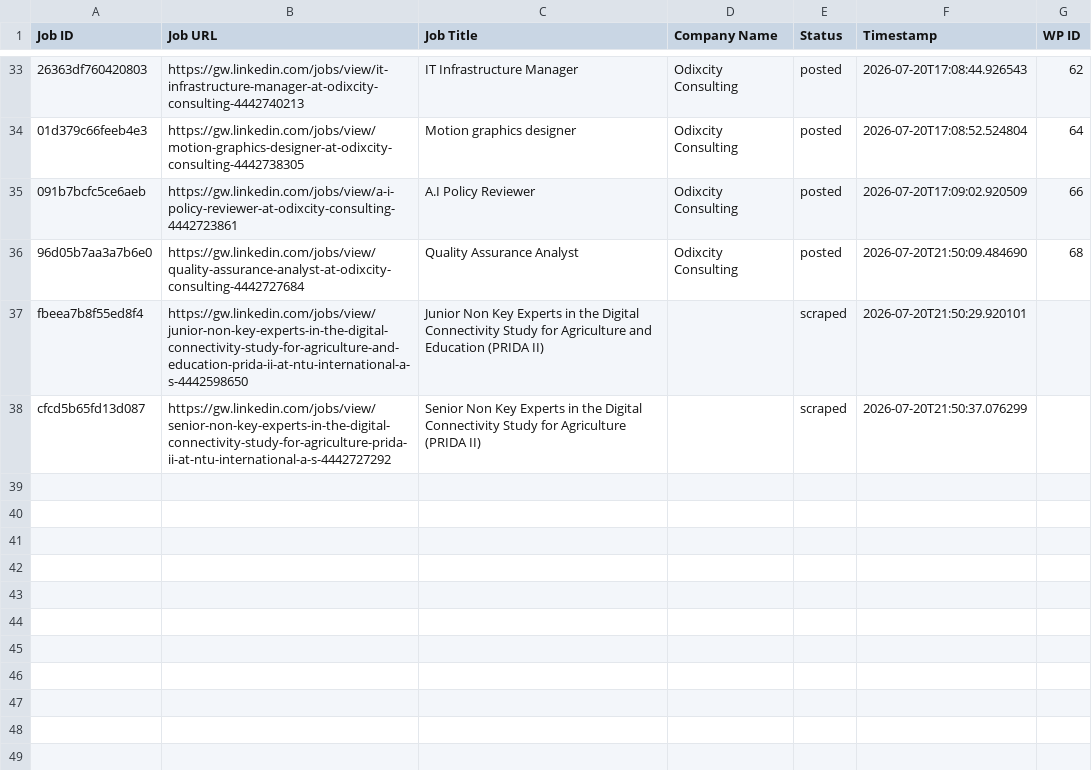
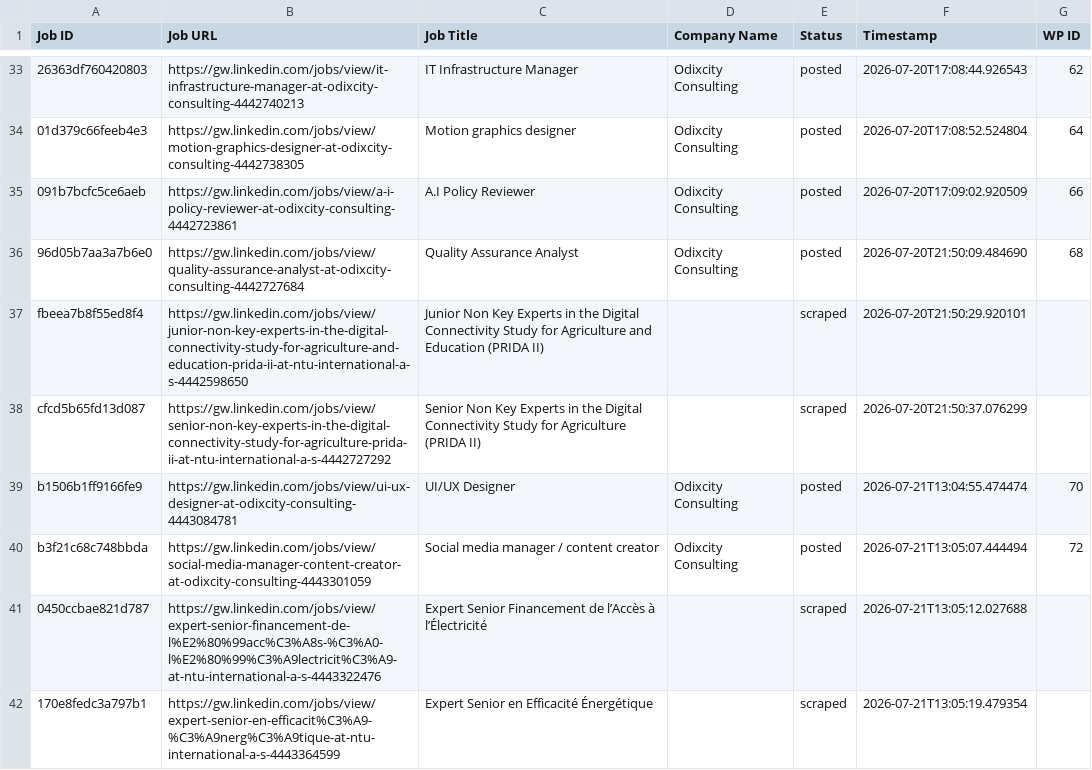
Before and after one commit to innovationinc2000/gw, a CSV file: processed_jobs.csv, drawn as a sheet; only a part is shown, gaps mark what is left out; the diff names each change by its address in the sheet, - before the commit and + after, or states it on an @@ line.

```diff
--- a/processed_jobs.csv
+++ b/processed_jobs.csv
+row 39: b1506b1ff9166fe9 | https://gw.linkedin.com/jobs/view/ui-ux-designer-at-odixcity-consulting-4443084781 | UI/UX Designer | Odixcity Consulting | posted | 2026-07-21T13:04:55.474474 | 70
+row 40: b3f21c68c748bbda | https://gw.linkedin.com/jobs/view/social-media-manager-content-creator-at-odixcity-consulting-4443301059 | Social media manager / content creator | Odixcity Consulting | posted | 2026-07-21T13:05:07.444494 | 72
+row 41: 0450ccbae821d787 | https://gw.linkedin.com/jobs/view/expert-senior-financement-de-l%E2%80%99acc%C3%A8s-%C3%A0-l%E2%80%99%C3%A9lectricit%C3%A9-at-ntu-international-a-s-4443322476 | Expert Senior Financement de l’Accès à l’Électricité |  | scraped | 2026-07-21T13:05:12.027688
+row 42: 170e8fedc3a797b1 | https://gw.linkedin.com/jobs/view/expert-senior-en-efficacit%C3%A9-%C3%A9nerg%C3%A9tique-at-ntu-international-a-s-4443364599 | Expert Senior en Efficacité Énergétique |  | scraped | 2026-07-21T13:05:19.479354
```
